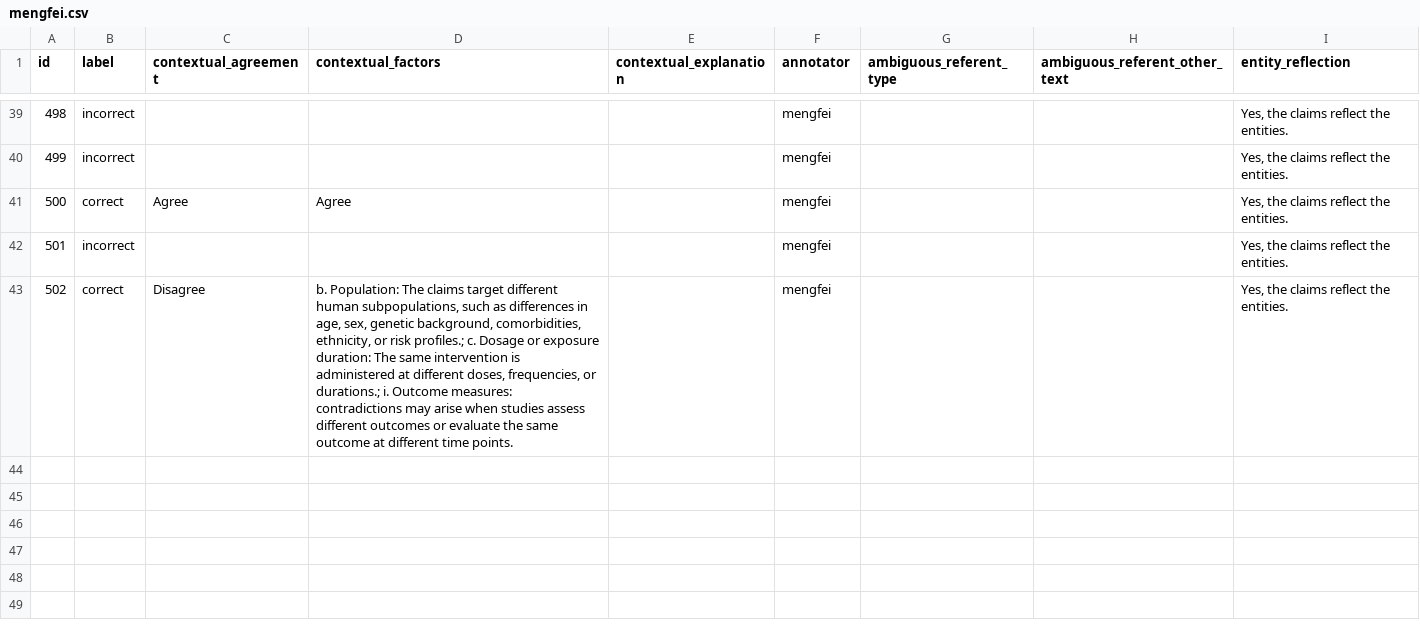
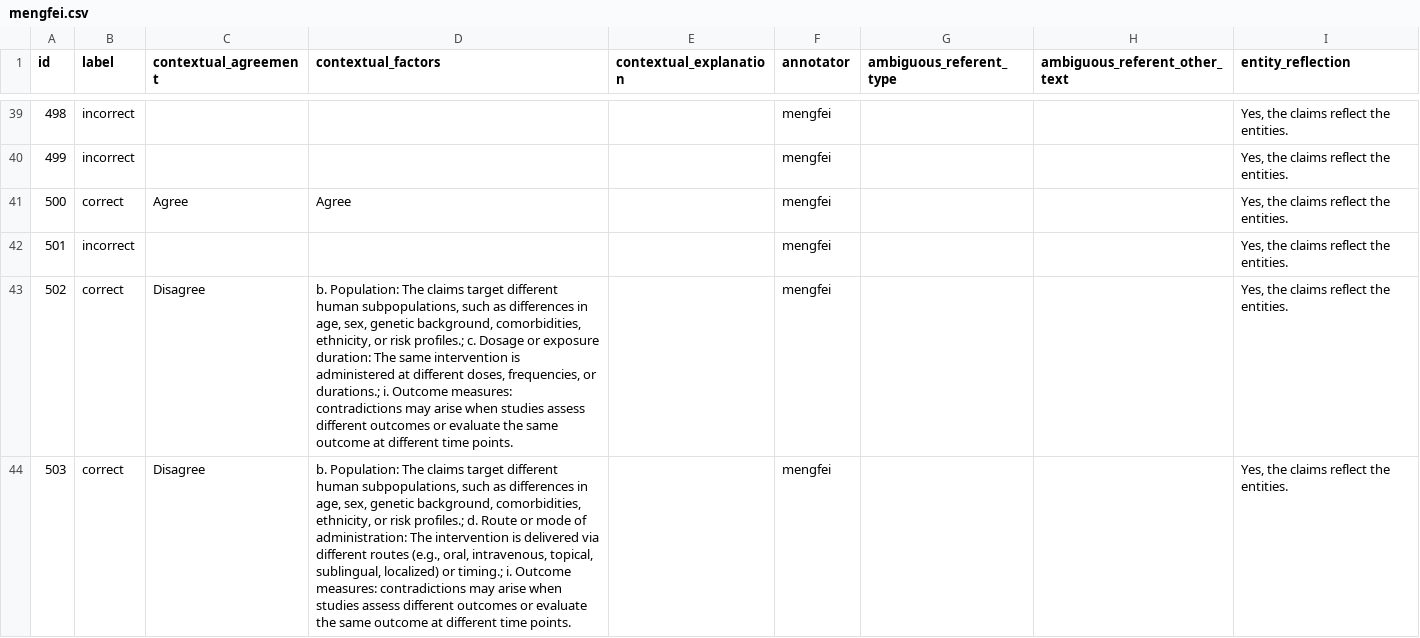
Before and after one commit to MengfeiLan/Annotation_Drug_Disease_Con, a CSV file: annotations/mengfei.csv, drawn as a sheet; only a part is shown, gaps mark what is left out.

Commit message:
Update annotations

```diff
--- a/annotations/mengfei.csv
+++ b/annotations/mengfei.csv
@@ -43 +43,2 @@ id,label,contextual_agreement,contextual_factors,contextual_explanation,annotato
 502,correct,Disagree,"b. Population: The claims target different human subpopulations, such as differences in age, sex, genetic background, comorbidities, ethnicity, or risk profiles.; c. Dosage or exposure duration: The same intervention is administered at different doses, frequencies, or durations.; i. Outcome measures: contradictions may arise when studies assess different outcomes or evaluate the same outcome at different time points.",,mengfei,,,"Yes, the claims reflect the entities."
+503,correct,Disagree,"b. Population: The claims target different human subpopulations, such as differences in age, sex, genetic background, comorbidities, ethnicity, or risk profiles.; d. Route or mode of administration: The intervention is delivered via different routes (e.g., oral, intravenous, topical, sublingual, localized) or timing.; i. Outcome measures: contradictions may arise when studies assess different outcomes or evaluate the same outcome at different time points.",,mengfei,,,"Yes, the claims reflect the entities."
```
